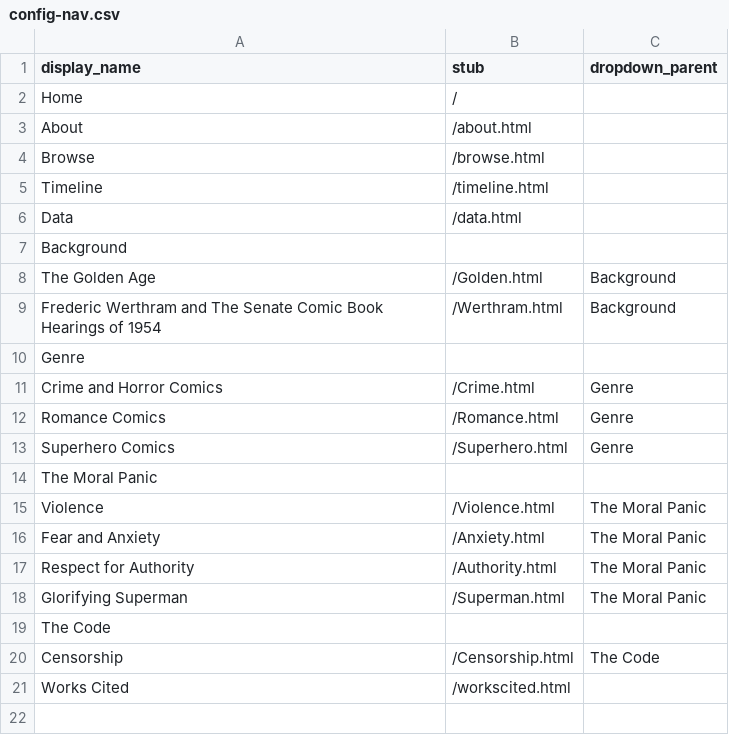
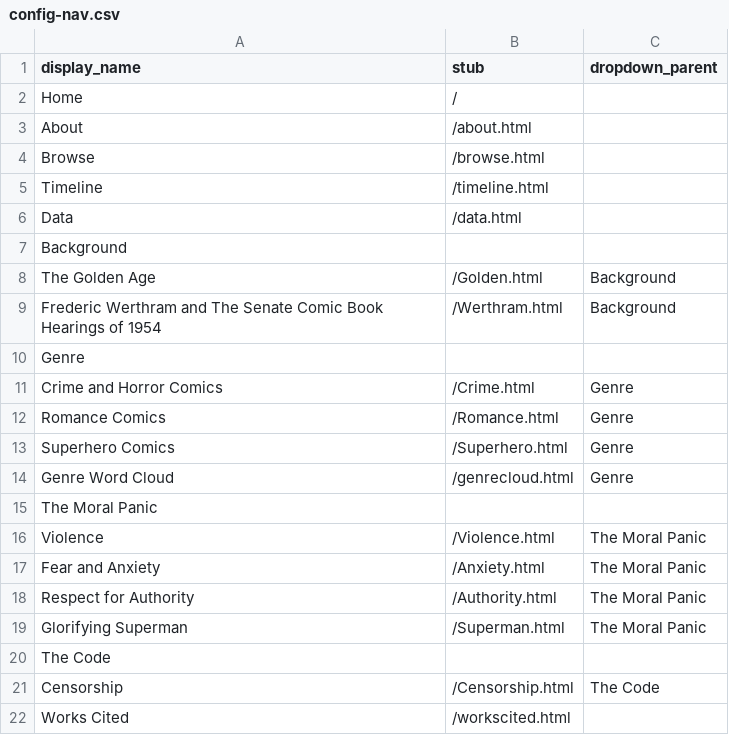
Before and after one commit to AMakonnen/cbpcFall2025, a CSV file: _data/config-nav.csv, drawn as a sheet; the diff names each change by its address in the sheet, - before the commit and + after, or states it on an @@ line.

Commit message:
Update config-nav.csv

```diff
--- a/_data/config-nav.csv
+++ b/_data/config-nav.csv
+row 14: Genre Word Cloud | /genrecloud.html | Genre
```
